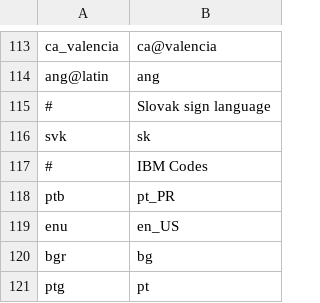
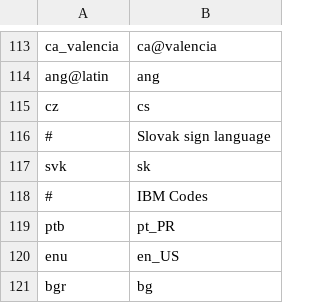
Before and after one commit to WeblateOrg/language-data, a CSV file: aliases.csv, drawn as a sheet; only a part is shown, gaps mark what is left out; the shorter side is filled out with more unchanged rows.

Commit message:
Add cz->cs alias

```diff
--- a/aliases.csv
+++ b/aliases.csv
@@ -114,2 +114,3 @@ ca_valencia;ca@valencia
 ang@latin;ang
+cz;cs
 #;Slovak sign language
```
